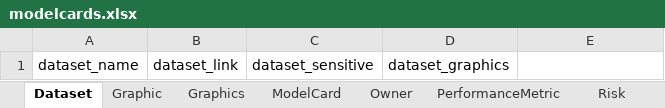
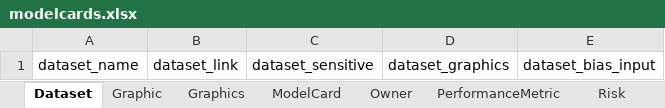
Before and after one commit to bridge2ai/model-card-schema, an Excel workbook: project/excel/modelcards.xlsx, sheet Dataset, drawn as a sheet; values as stored, in another font and other column widths than the file's, no borders; the diff names each change by its address in the sheet, - before the commit and + after, or states it on an @@ line.

```diff
--- a/project/excel/modelcards.xlsx (sheet Dataset)
+++ b/project/excel/modelcards.xlsx (sheet Dataset)
-E1: (empty)
+E1: dataset_bias_input
```
Also changed, not shown: sheet ModelCard, sheet ModelCard1, sheet Dataset1, sheet PerformanceMetric, sheet PerformanceMetric1, 9 other files.
